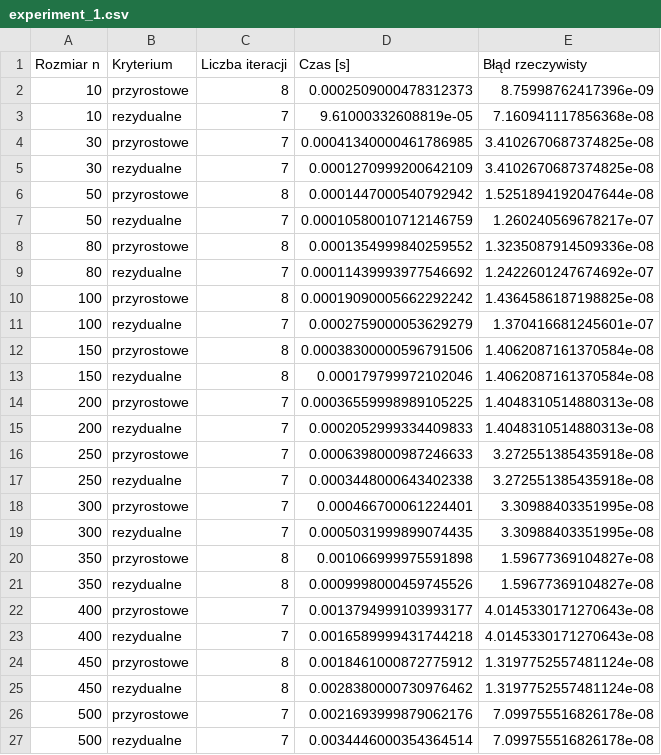
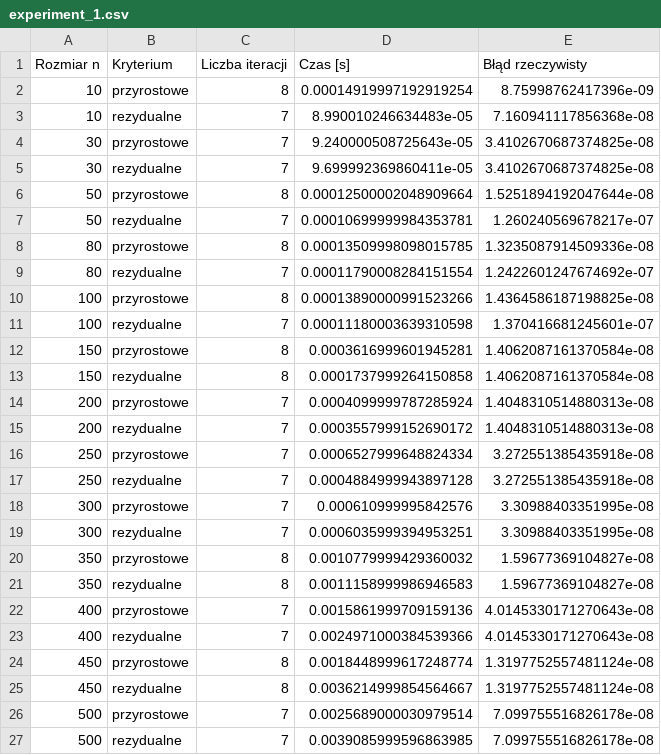
Before and after one commit to Veexeq/MOwNiT, a CSV file: lab9-linear-systems-v2/output/data/experiment_1.csv, drawn as a sheet.

Commit message:
Added experiment 3 and its visualisation. Minor fixes to exp1 and exp2.

```diff
--- a/lab9-linear-systems-v2/output/data/experiment_1.csv
+++ b/lab9-linear-systems-v2/output/data/experiment_1.csv
@@ -1,27 +1,27 @@
 Rozmiar n,Kryterium,Liczba iteracji,Czas [s],Błąd rzeczywisty
-10,przyrostowe,8,0.0002509000478312373,8.75998762417396e-09
-10,rezydualne,7,9.61000332608819e-05,7.160941117856368e-08
-30,przyrostowe,7,0.00041340000461786985,3.4102670687374825e-08
-30,rezydualne,7,0.0001270999200642109,3.4102670687374825e-08
-50,przyrostowe,8,0.0001447000540792942,1.5251894192047644e-08
-50,rezydualne,7,0.00010580010712146759,1.260240569678217e-07
-80,przyrostowe,8,0.0001354999840259552,1.3235087914509336e-08
-80,rezydualne,7,0.00011439993977546692,1.2422601247674692e-07
-100,przyrostowe,8,0.00019090005662292242,1.4364586187198825e-08
-100,rezydualne,7,0.0002759000053629279,1.370416681245601e-07
-150,przyrostowe,8,0.00038300000596791506,1.4062087161370584e-08
-150,rezydualne,8,0.000179799972102046,1.4062087161370584e-08
-200,przyrostowe,7,0.00036559998989105225,1.4048310514880313e-08
-200,rezydualne,7,0.0002052999334409833,1.4048310514880313e-08
-250,przyrostowe,7,0.0006398000987246633,3.272551385435918e-08
-250,rezydualne,7,0.0003448000643402338,3.272551385435918e-08
-300,przyrostowe,7,0.000466700061224401,3.30988403351995e-08
-300,rezydualne,7,0.0005031999899074435,3.30988403351995e-08
-350,przyrostowe,8,0.001066999975591898,1.59677369104827e-08
-350,rezydualne,8,0.0009998000459745526,1.59677369104827e-08
-400,przyrostowe,7,0.0013794999103993177,4.0145330171270643e-08
-400,rezydualne,7,0.0016589999431744218,4.0145330171270643e-08
-450,przyrostowe,8,0.0018461000872775912,1.3197752557481124e-08
-450,rezydualne,8,0.0028380000730976462,1.3197752557481124e-08
-500,przyrostowe,7,0.0021693999879062176,7.099755516826178e-08
-500,rezydualne,7,0.0034446000354364514,7.099755516826178e-08
+10,przyrostowe,8,0.00014919997192919254,8.75998762417396e-09
+10,rezydualne,7,8.990010246634483e-05,7.160941117856368e-08
+30,przyrostowe,7,9.240000508725643e-05,3.4102670687374825e-08
+30,rezydualne,7,9.699992369860411e-05,3.4102670687374825e-08
+50,przyrostowe,8,0.00012500002048909664,1.5251894192047644e-08
+50,rezydualne,7,0.00010699999984353781,1.260240569678217e-07
+80,przyrostowe,8,0.00013509998098015785,1.3235087914509336e-08
+80,rezydualne,7,0.00011790008284151554,1.2422601247674692e-07
+100,przyrostowe,8,0.00013890000991523266,1.4364586187198825e-08
+100,rezydualne,7,0.00011180003639310598,1.370416681245601e-07
+150,przyrostowe,8,0.0003616999601945281,1.4062087161370584e-08
+150,rezydualne,8,0.0001737999264150858,1.4062087161370584e-08
+200,przyrostowe,7,0.0004099999787285924,1.4048310514880313e-08
+200,rezydualne,7,0.0003557999152690172,1.4048310514880313e-08
+250,przyrostowe,7,0.0006527999648824334,3.272551385435918e-08
+250,rezydualne,7,0.0004884999943897128,3.272551385435918e-08
+300,przyrostowe,7,0.000610999995842576,3.30988403351995e-08
+300,rezydualne,7,0.0006035999394953251,3.30988403351995e-08
+350,przyrostowe,8,0.0010779999429360032,1.59677369104827e-08
+350,rezydualne,8,0.0011158999986946583,1.59677369104827e-08
+400,przyrostowe,7,0.0015861999709159136,4.0145330171270643e-08
+400,rezydualne,7,0.0024971000384539366,4.0145330171270643e-08
+450,przyrostowe,8,0.0018448999617248774,1.3197752557481124e-08
+450,rezydualne,8,0.0036214999854564667,1.3197752557481124e-08
+500,przyrostowe,7,0.0025689000030979514,7.099755516826178e-08
+500,rezydualne,7,0.0039085999596863985,7.099755516826178e-08
```
Also changed, not shown: lab9-linear-systems-v2/output/data/experiment_2.csv, 4 other files.
